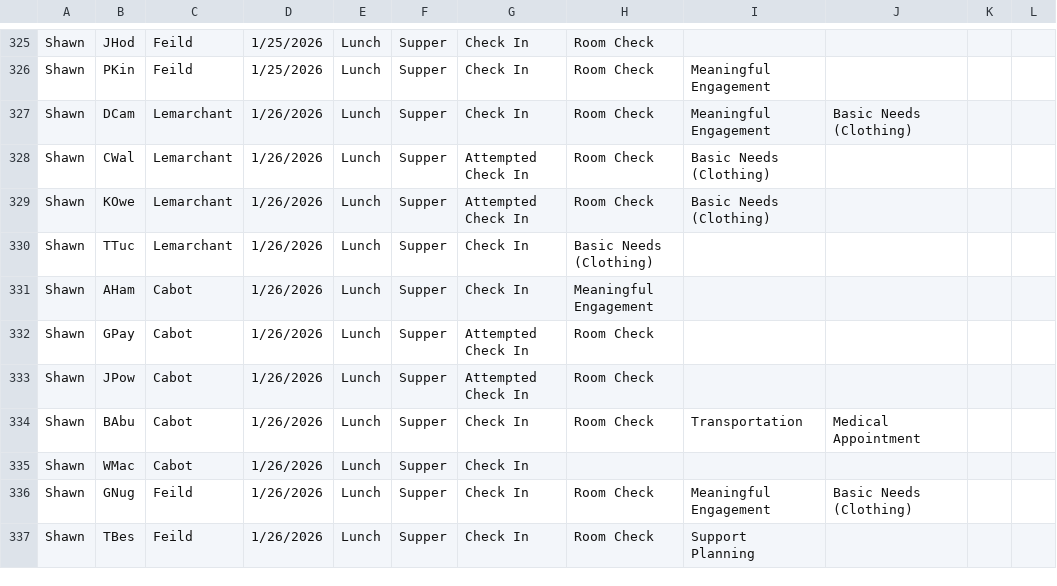
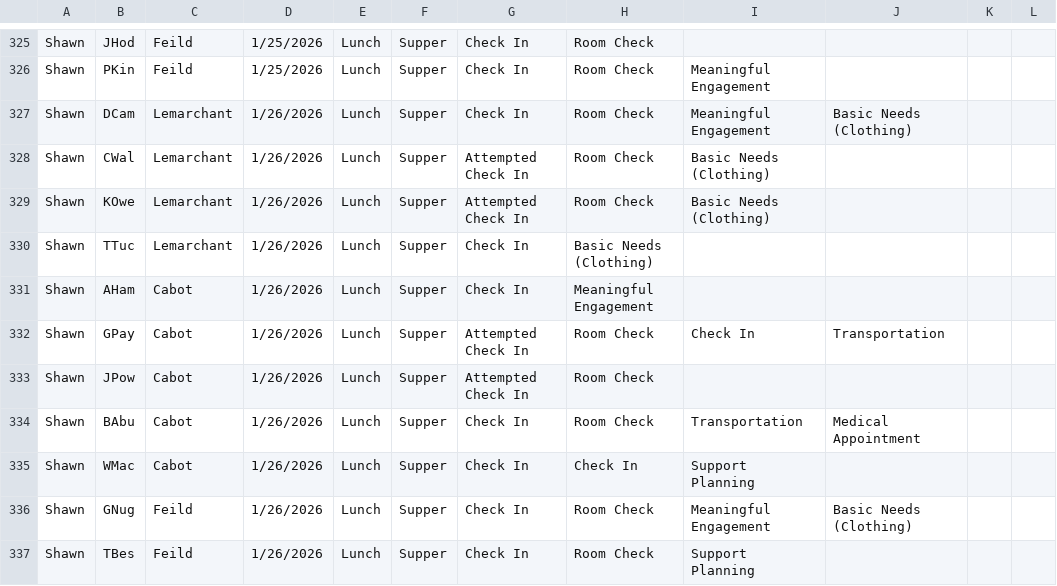
Before and after one commit to rcahill-code/homes-live, a CSV file: data/homes.csv, drawn as a sheet; only a part is shown, gaps mark what is left out.

```diff
--- a/data/homes.csv
+++ b/data/homes.csv
@@ -331,6 +331,6 @@ Shawn,TTuc,Lemarchant,1/26/2026,Lunch,Supper,Check In,Basic Needs (Clothing),,,,
 Shawn,AHam,Cabot,1/26/2026,Lunch,Supper,Check In,Meaningful Engagement,,,,
-Shawn,GPay,Cabot,1/26/2026,Lunch,Supper,Attempted Check In,Room Check,,,,
+Shawn,GPay,Cabot,1/26/2026,Lunch,Supper,Attempted Check In,Room Check,Check In,Transportation,,
 Shawn,JPow,Cabot,1/26/2026,Lunch,Supper,Attempted Check In,Room Check,,,,
 Shawn,BAbu,Cabot,1/26/2026,Lunch,Supper,Check In,Room Check,Transportation,Medical Appointment,,
-Shawn,WMac,Cabot,1/26/2026,Lunch,Supper,Check In,,,,,
+Shawn,WMac,Cabot,1/26/2026,Lunch,Supper,Check In,Check In,Support Planning,,,
 Shawn,GNug,Feild,1/26/2026,Lunch,Supper,Check In,Room Check,Meaningful Engagement,Basic Needs (Clothing),,
```
